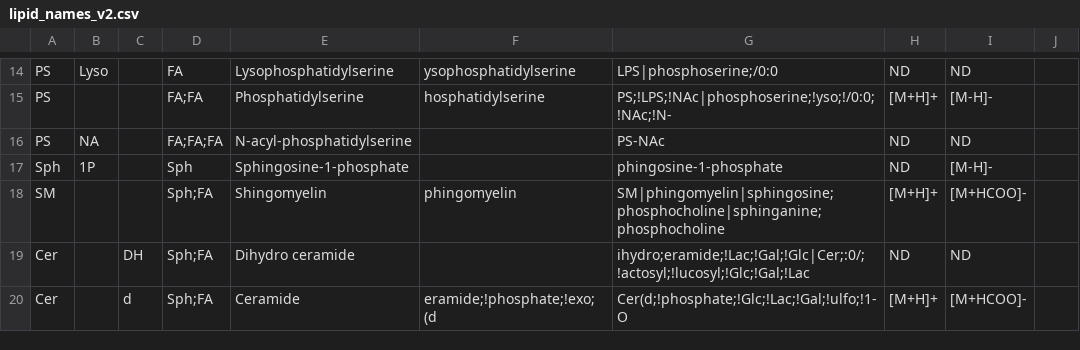
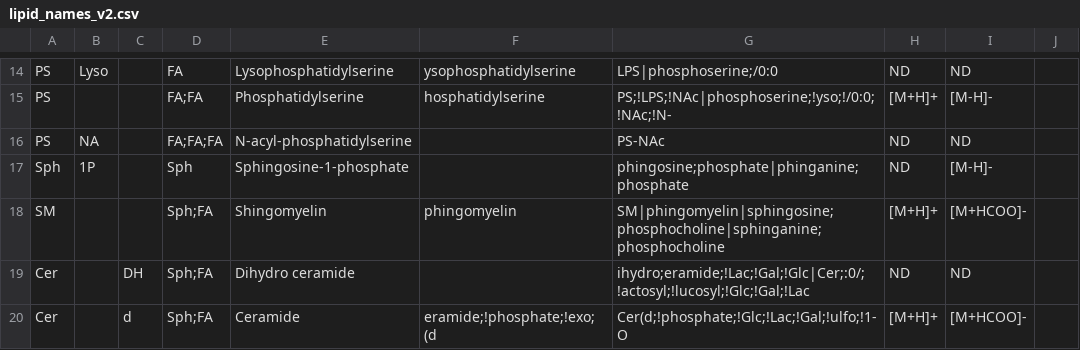
Before and after one commit to saezlab/lipyd, a CSV file: src/lipyd/data/lipid_names_v2.csv, drawn as a sheet; only a part is shown, gaps mark what is left out.

Commit message:
lipidmaps: Sph-1P also at sphinganine

```diff
--- a/src/lipyd/data/lipid_names_v2.csv
+++ b/src/lipyd/data/lipid_names_v2.csv
@@ -16,3 +16,3 @@ PS			FA;FA	Phosphatidylserine	hosphatidylserine	PS;!LPS;!NAc|phosphoserine;!yso;
 PS	NA		FA;FA;FA	N-acyl-phosphatidylserine		PS-NAc	ND	ND
-Sph	1P		Sph	Sphingosine-1-phosphate		phingosine-1-phosphate	ND	[M-H]-
+Sph	1P		Sph	Sphingosine-1-phosphate		phingosine;phosphate|phinganine;phosphate	ND	[M-H]-
 SM			Sph;FA	Shingomyelin	phingomyelin	SM|phingomyelin|sphingosine;phosphocholine|sphinganine;phosphocholine	[M+H]+	[M+HCOO]-
```
